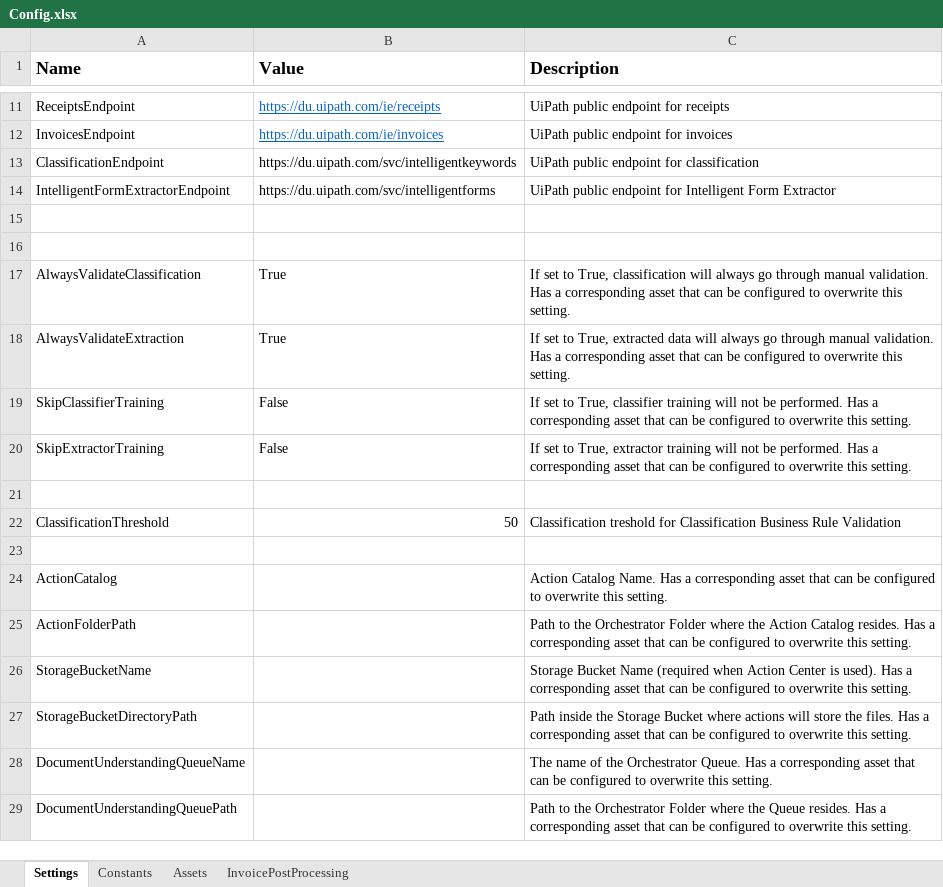
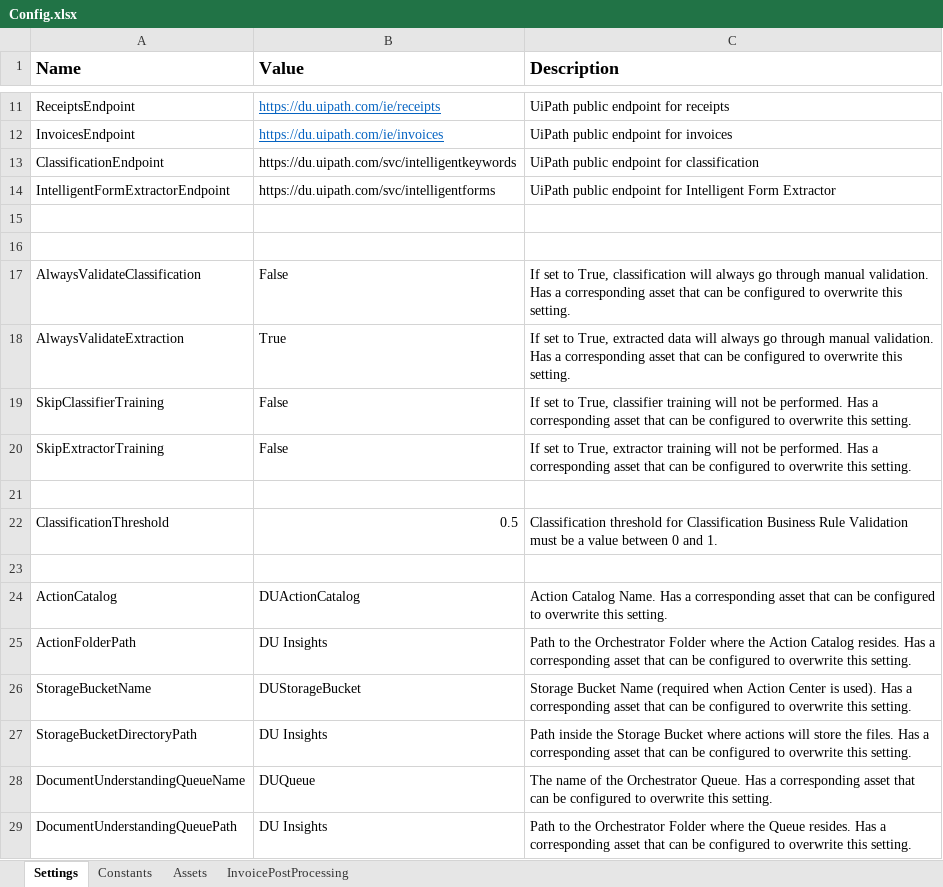
Before and after one commit to UiPath-Services/StudioTemplates, an Excel workbook: DocumentUnderstandingProcess/contentFiles/any/any/pt0/VisualBasic/Data/Config.xlsx, sheet Settings, drawn as a sheet; only a part is shown, gaps mark what is left out; values as stored, in another font and other column widths than the file's, no borders; the diff names each change by its address in the sheet, - before the commit and + after, or states it on an @@ line.

Commit message:
Added BrValidationTestCase and yaml

```diff
--- a/DocumentUnderstandingProcess/contentFiles/any/any/pt0/VisualBasic/Data/Config.xlsx (sheet Settings)
+++ b/DocumentUnderstandingProcess/contentFiles/any/any/pt0/VisualBasic/Data/Config.xlsx (sheet Settings)
-B17 (Value): True
+B17 (Value): False
-B22 (Value): 50
+B22 (Value): 0.5
-C22 (Description): Classification treshold for Classification Business Rule Validation
+C22 (Description): Classification threshold for Classification Business Rule Validation must be a value between 0 and 1.
-B24 (Value): (empty)
+B24 (Value): DUActionCatalog
-B25 (Value): (empty)
+B25 (Value): DU Insights
-B26 (Value): (empty)
+B26 (Value): DUStorageBucket
-B27 (Value): (empty)
+B27 (Value): DU Insights
-B28 (Value): (empty)
+B28 (Value): DUQueue
-B29 (Value): (empty)
+B29 (Value): DU Insights
```
Also changed, not shown: sheet Assets, 4 other files.
